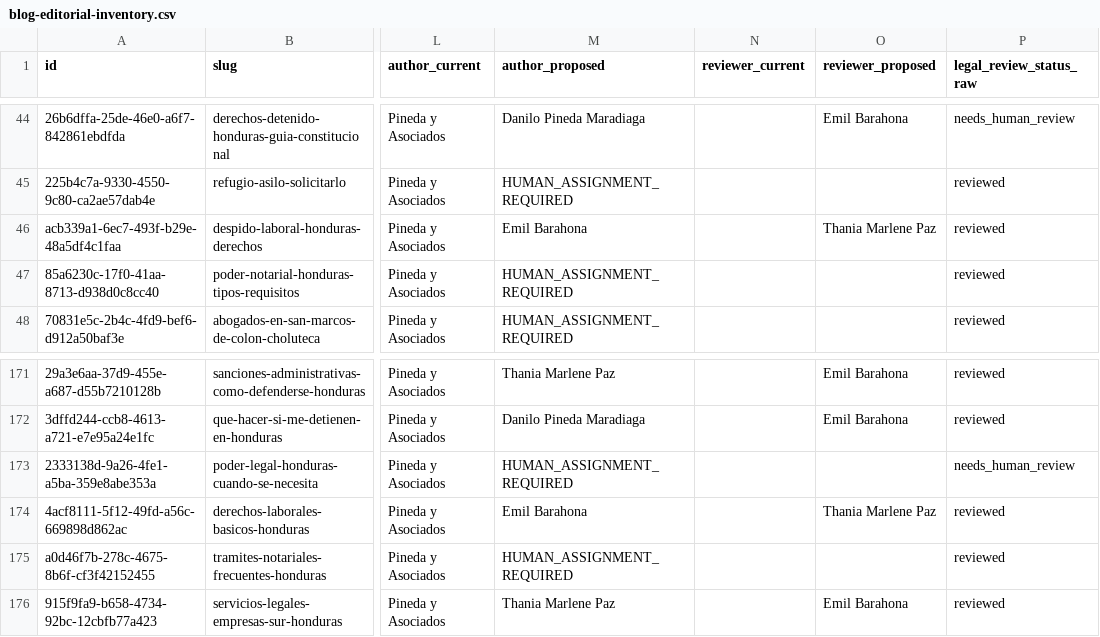
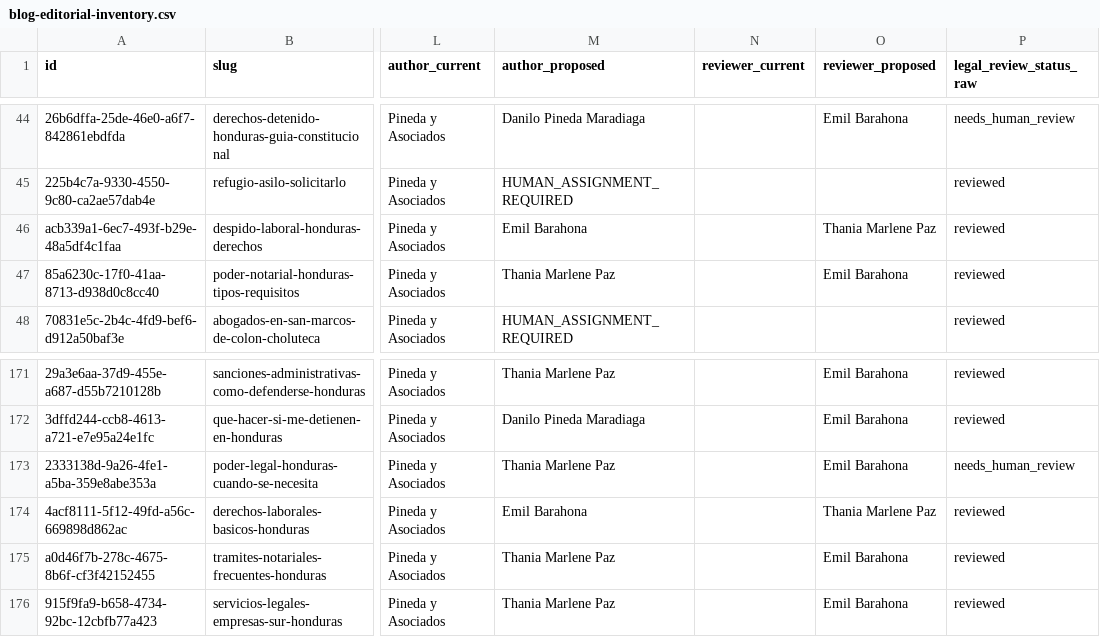
Before and after one commit to Fonsi44/Calculo-de-Penas, a CSV file: docs/seo/current/blog-editorial-inventory.csv, drawn as a sheet; only a part is shown, gaps mark what is left out; the diff names each change by its address in the sheet, - before the commit and + after, or states it on an @@ line.

```diff
--- a/docs/seo/current/blog-editorial-inventory.csv
+++ b/docs/seo/current/blog-editorial-inventory.csv
-M47 (author_proposed): HUMAN_ASSIGNMENT_REQUIRED
+M47 (author_proposed): Thania Marlene Paz
-O47 (reviewer_proposed): (empty)
+O47 (reviewer_proposed): Emil Barahona
-M173 (author_proposed): HUMAN_ASSIGNMENT_REQUIRED
+M173 (author_proposed): Thania Marlene Paz
-O173 (reviewer_proposed): (empty)
+O173 (reviewer_proposed): Emil Barahona
-M175 (author_proposed): HUMAN_ASSIGNMENT_REQUIRED
+M175 (author_proposed): Thania Marlene Paz
-O175 (reviewer_proposed): (empty)
+O175 (reviewer_proposed): Emil Barahona
```
Also changed, not shown: docs/seo/current/content-action-matrix.csv, docs/seo/current/content-priority-queue.csv, 7 other files.
